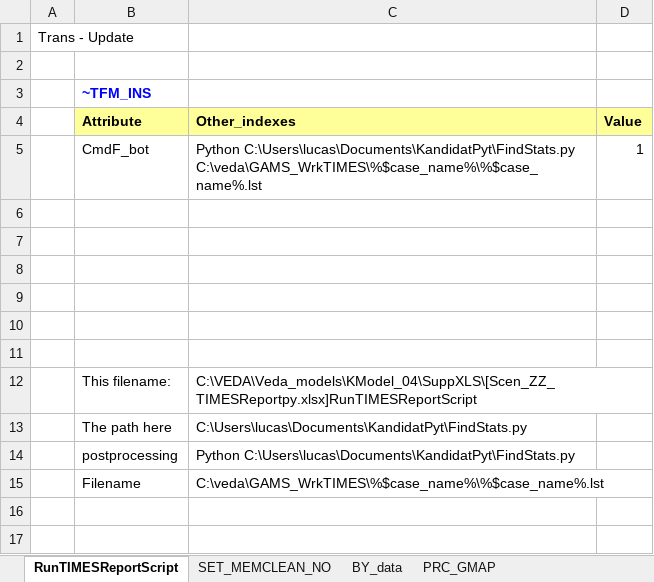
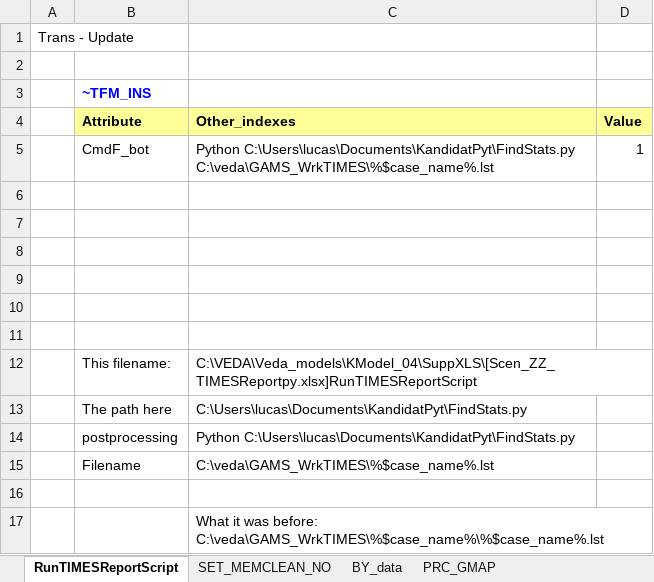
Before and after one commit to Moswalker/KModel4, an Excel workbook: SuppXLS/Scen_ZZ_TIMESReportpy.xlsx, sheet RunTIMESReportScript, drawn as a sheet; values as stored, in another font and other column widths than the file's, no borders; the diff names each change by its address in the sheet, - before the commit and + after, or states it on an @@ line.

```diff
--- a/SuppXLS/Scen_ZZ_TIMESReportpy.xlsx (sheet RunTIMESReportScript)
+++ b/SuppXLS/Scen_ZZ_TIMESReportpy.xlsx (sheet RunTIMESReportScript)
-C5 (Other_indexes): Python C:\Users\lucas\Documents\KandidatPyt\FindStats.py C:\veda\GAMS_WrkTIMES\%$case_name%\%$case_name%.lst
+C5 (Other_indexes): Python C:\Users\lucas\Documents\KandidatPyt\FindStats.py C:\veda\GAMS_WrkTIMES\%$case_name%.lst
-C15 (Other_indexes): C:\veda\GAMS_WrkTIMES\%$case_name%\%$case_name%.lst
+C15 (Other_indexes): C:\veda\GAMS_WrkTIMES\%$case_name%.lst
+row 16: (empty)
+row 17:  |  | What it was before: C:\veda\GAMS_WrkTIMES\%$case_name%\%$case_name%.lst
```
Also changed, not shown: SubRES_TMPL/SubRES_NewTechs.xlsx, SyncLogs/SynchronizeLogAllEntries - tasks.xlsx, 15 other files.
